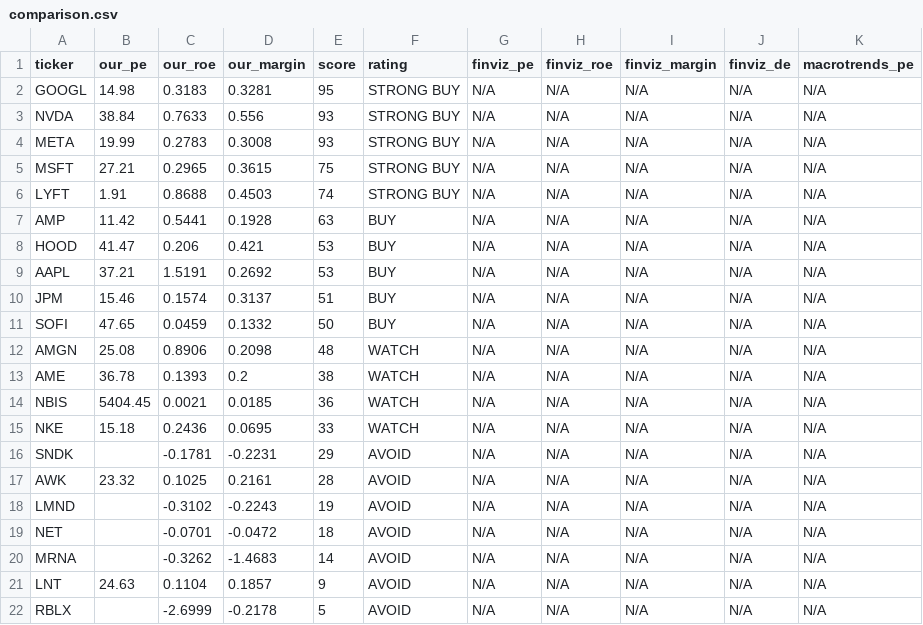
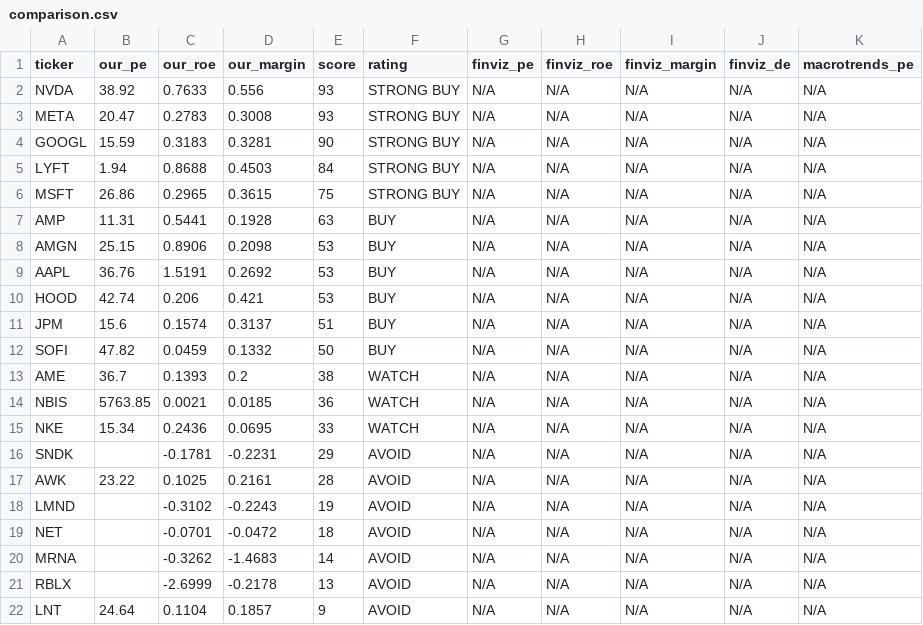
Before and after one commit to leafy-joyce-t/stock-tracker, a CSV file: data/comparison.csv, drawn as a sheet.

```diff
--- a/data/comparison.csv
+++ b/data/comparison.csv
@@ -1,18 +1,18 @@
 ticker,our_pe,our_roe,our_margin,score,rating,finviz_pe,finviz_roe,finviz_margin,finviz_de,macrotrends_pe
-GOOGL,14.98,0.3183,0.3281,95,STRONG BUY,N/A,N/A,N/A,N/A,N/A
-NVDA,38.84,0.7633,0.556,93,STRONG BUY,N/A,N/A,N/A,N/A,N/A
-META,19.99,0.2783,0.3008,93,STRONG BUY,N/A,N/A,N/A,N/A,N/A
-MSFT,27.21,0.2965,0.3615,75,STRONG BUY,N/A,N/A,N/A,N/A,N/A
-LYFT,1.91,0.8688,0.4503,74,STRONG BUY,N/A,N/A,N/A,N/A,N/A
-AMP,11.42,0.5441,0.1928,63,BUY,N/A,N/A,N/A,N/A,N/A
-HOOD,41.47,0.206,0.421,53,BUY,N/A,N/A,N/A,N/A,N/A
-AAPL,37.21,1.5191,0.2692,53,BUY,N/A,N/A,N/A,N/A,N/A
-JPM,15.46,0.1574,0.3137,51,BUY,N/A,N/A,N/A,N/A,N/A
-SOFI,47.65,0.0459,0.1332,50,BUY,N/A,N/A,N/A,N/A,N/A
-AMGN,25.08,0.8906,0.2098,48,WATCH,N/A,N/A,N/A,N/A,N/A
-AME,36.78,0.1393,0.2,38,WATCH,N/A,N/A,N/A,N/A,N/A
-NBIS,5404.45,0.0021,0.0185,36,WATCH,N/A,N/A,N/A,N/A,N/A
-NKE,15.18,0.2436,0.0695,33,WATCH,N/A,N/A,N/A,N/A,N/A
+NVDA,38.92,0.7633,0.556,93,STRONG BUY,N/A,N/A,N/A,N/A,N/A
+META,20.47,0.2783,0.3008,93,STRONG BUY,N/A,N/A,N/A,N/A,N/A
+GOOGL,15.59,0.3183,0.3281,90,STRONG BUY,N/A,N/A,N/A,N/A,N/A
+LYFT,1.94,0.8688,0.4503,84,STRONG BUY,N/A,N/A,N/A,N/A,N/A
+MSFT,26.86,0.2965,0.3615,75,STRONG BUY,N/A,N/A,N/A,N/A,N/A
+AMP,11.31,0.5441,0.1928,63,BUY,N/A,N/A,N/A,N/A,N/A
+AMGN,25.15,0.8906,0.2098,53,BUY,N/A,N/A,N/A,N/A,N/A
+AAPL,36.76,1.5191,0.2692,53,BUY,N/A,N/A,N/A,N/A,N/A
+HOOD,42.74,0.206,0.421,53,BUY,N/A,N/A,N/A,N/A,N/A
+JPM,15.6,0.1574,0.3137,51,BUY,N/A,N/A,N/A,N/A,N/A
+SOFI,47.82,0.0459,0.1332,50,BUY,N/A,N/A,N/A,N/A,N/A
+AME,36.7,0.1393,0.2,38,WATCH,N/A,N/A,N/A,N/A,N/A
+NBIS,5763.85,0.0021,0.0185,36,WATCH,N/A,N/A,N/A,N/A,N/A
+NKE,15.34,0.2436,0.0695,33,WATCH,N/A,N/A,N/A,N/A,N/A
 SNDK,,-0.1781,-0.2231,29,AVOID,N/A,N/A,N/A,N/A,N/A
-AWK,23.32,0.1025,0.2161,28,AVOID,N/A,N/A,N/A,N/A,N/A
+AWK,23.22,0.1025,0.2161,28,AVOID,N/A,N/A,N/A,N/A,N/A
 LMND,,-0.3102,-0.2243,19,AVOID,N/A,N/A,N/A,N/A,N/A
@@ -20,3 +20,3 @@ NET,,-0.0701,-0.0472,18,AVOID,N/A,N/A,N/A,N/A,N/A
 MRNA,,-0.3262,-1.4683,14,AVOID,N/A,N/A,N/A,N/A,N/A
-LNT,24.63,0.1104,0.1857,9,AVOID,N/A,N/A,N/A,N/A,N/A
-RBLX,,-2.6999,-0.2178,5,AVOID,N/A,N/A,N/A,N/A,N/A
+RBLX,,-2.6999,-0.2178,13,AVOID,N/A,N/A,N/A,N/A,N/A
+LNT,24.64,0.1104,0.1857,9,AVOID,N/A,N/A,N/A,N/A,N/A
```
Also changed, not shown: data/calculated_ratios.csv, data/risk_signals.csv, 25 other files.
